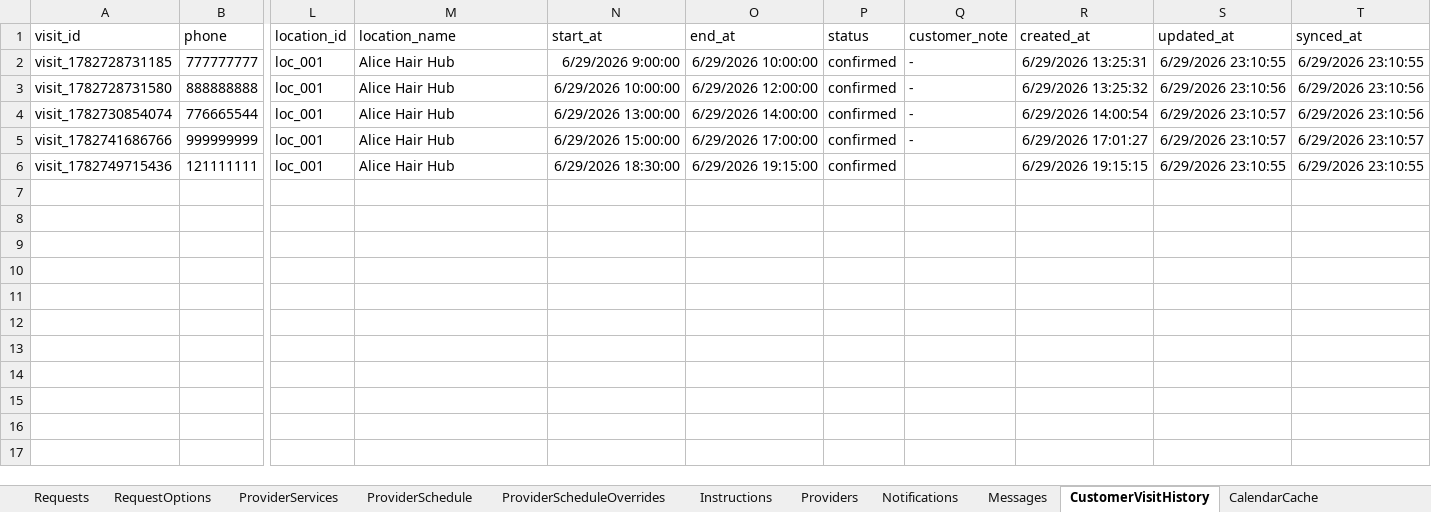
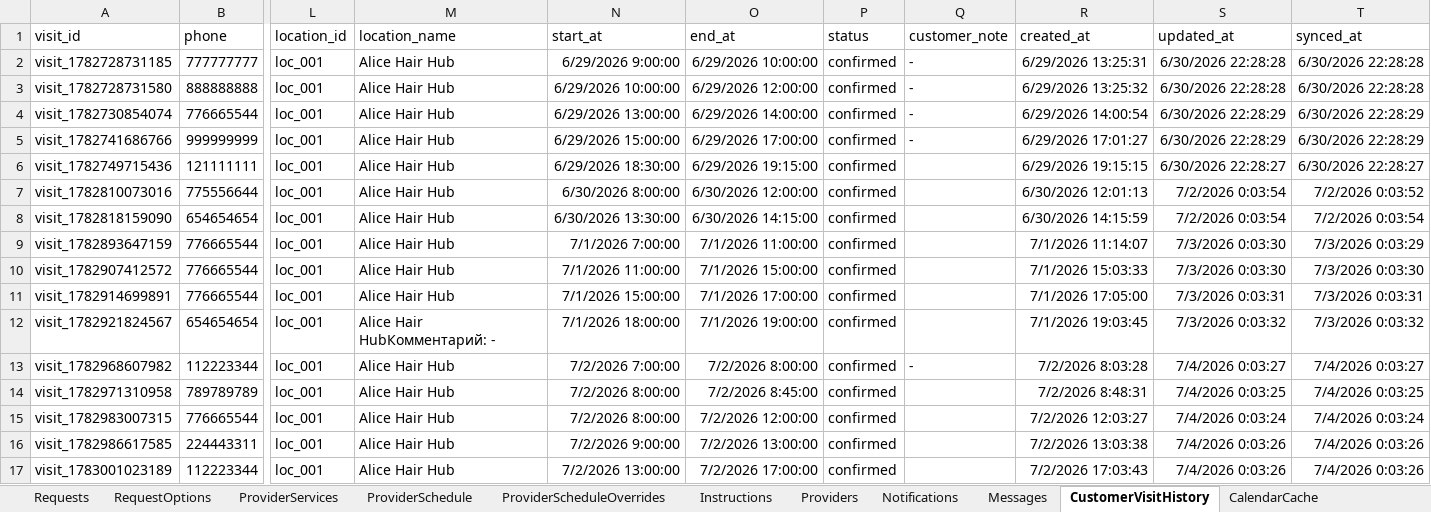
Before and after one commit to SergeyTsiganovskiy/smartflow-mvp, an Excel workbook: Docs/SmartFlow Beauty Demo.xlsx, sheet CustomerVisitHistory, drawn as a sheet; only a part is shown, gaps mark what is left out; values as stored, in another font and other column widths than the file's, no borders; charts and pictures not drawn; rows hold the shown columns only; the diff names each change by its address in the sheet, - before the commit and + after, or states it on an @@ line.

Commit message:
feat: implement customer conflicts with scheduling restrictions
- add customer conflicts management
- support multiple conflicts per customer
- add conflict viewing and deletion
- prevent conflicting customers from overlapping
- support manual calendar events
- improve calendar description parsing
- fix calendar cache synchronization

```diff
--- a/Docs/SmartFlow Beauty Demo.xlsx (sheet CustomerVisitHistory)
+++ b/Docs/SmartFlow Beauty Demo.xlsx (sheet CustomerVisitHistory)
-S2 (updated_at): 6/29/2026 23:10:55
+S2 (updated_at): 6/30/2026 22:28:28
-T2 (synced_at): 6/29/2026 23:10:55
+T2 (synced_at): 6/30/2026 22:28:28
-S3 (updated_at): 6/29/2026 23:10:56
+S3 (updated_at): 6/30/2026 22:28:28
-T3 (synced_at): 6/29/2026 23:10:56
+T3 (synced_at): 6/30/2026 22:28:28
-S4:S5 (updated_at): 6/29/2026 23:10:57
+S4:S5 (updated_at): 6/30/2026 22:28:29
-T4 (synced_at): 6/29/2026 23:10:56
+T4 (synced_at): 6/30/2026 22:28:29
-T5 (synced_at): 6/29/2026 23:10:57
+T5 (synced_at): 6/30/2026 22:28:29
-S6 (updated_at): 6/29/2026 23:10:55
+S6 (updated_at): 6/30/2026 22:28:27
-T6 (synced_at): 6/29/2026 23:10:55
+T6 (synced_at): 6/30/2026 22:28:27
+row 7: visit_1782810073016 | 775556644 | loc_001 | Alice Hair Hub | 6/30/2026 8:00:00 | 6/30/2026 12:00:00 | confirmed |  | 6/30/2026 12:01:13 | 7/2/2026 0:03:54 | 7/2/2026 0:03:52
+row 8: visit_1782818159090 | 654654654 | loc_001 | Alice Hair Hub | 6/30/2026 13:30:00 | 6/30/2026 14:15:00 | confirmed |  | 6/30/2026 14:15:59 | 7/2/2026 0:03:54 | 7/2/2026 0:03:54
+row 9: visit_1782893647159 | 776665544 | loc_001 | Alice Hair Hub | 7/1/2026 7:00:00 | 7/1/2026 11:00:00 | confirmed |  | 7/1/2026 11:14:07 | 7/3/2026 0:03:30 | 7/3/2026 0:03:29
+row 10: visit_1782907412572 | 776665544 | loc_001 | Alice Hair Hub | 7/1/2026 11:00:00 | 7/1/2026 15:00:00 | confirmed |  | 7/1/2026 15:03:33 | 7/3/2026 0:03:30 | 7/3/2026 0:03:30
+row 11: visit_1782914699891 | 776665544 | loc_001 | Alice Hair Hub | 7/1/2026 15:00:00 | 7/1/2026 17:00:00 | confirmed |  | 7/1/2026 17:05:00 | 7/3/2026 0:03:31 | 7/3/2026 0:03:31
+row 12: visit_1782921824567 | 654654654 | loc_001 | Alice Hair HubКомментарий: - | 7/1/2026 18:00:00 | 7/1/2026 19:00:00 | confirmed |  | 7/1/2026 19:03:45 | 7/3/2026 0:03:32 | 7/3/2026 0:03:32
+row 13: visit_1782968607982 | 112223344 | loc_001 | Alice Hair Hub | 7/2/2026 7:00:00 | 7/2/2026 8:00:00 | confirmed | - | 7/2/2026 8:03:28 | 7/4/2026 0:03:27 | 7/4/2026 0:03:27
+row 14: visit_1782971310958 | 789789789 | loc_001 | Alice Hair Hub | 7/2/2026 8:00:00 | 7/2/2026 8:45:00 | confirmed |  | 7/2/2026 8:48:31 | 7/4/2026 0:03:25 | 7/4/2026 0:03:25
+row 15: visit_1782983007315 | 776665544 | loc_001 | Alice Hair Hub | 7/2/2026 8:00:00 | 7/2/2026 12:00:00 | confirmed |  | 7/2/2026 12:03:27 | 7/4/2026 0:03:24 | 7/4/2026 0:03:24
+row 16: visit_1782986617585 | 224443311 | loc_001 | Alice Hair Hub | 7/2/2026 9:00:00 | 7/2/2026 13:00:00 | confirmed |  | 7/2/2026 13:03:38 | 7/4/2026 0:03:26 | 7/4/2026 0:03:26
+row 17: visit_1783001023189 | 112223344 | loc_001 | Alice Hair Hub | 7/2/2026 13:00:00 | 7/2/2026 17:00:00 | confirmed |  | 7/2/2026 17:03:43 | 7/4/2026 0:03:26 | 7/4/2026 0:03:26
```
Also changed, not shown: sheet AuditLog, sheet CalendarCache, sheet CustomerConflicts, sheet CustomerProfiles, sheet Messages, sheet Appointments, 5 more sheets, 11 other files.
